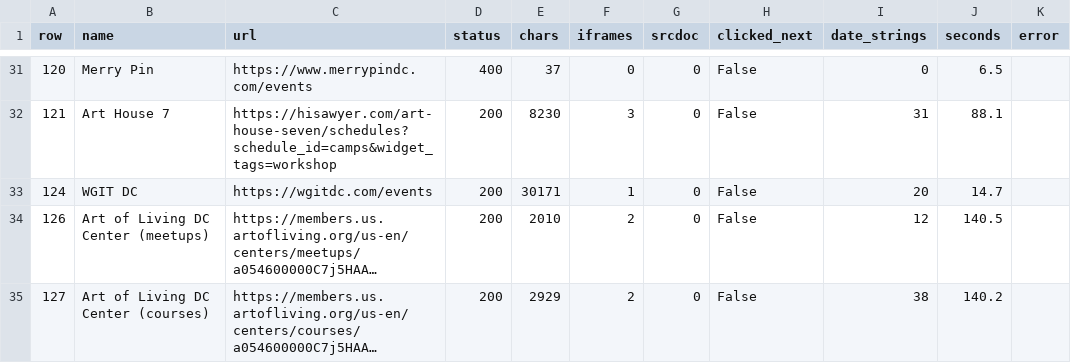
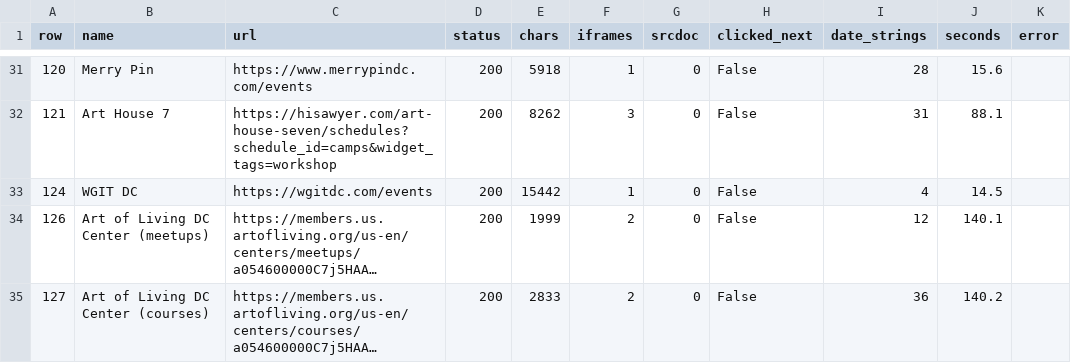
Before and after one commit to emanstof-png/event-feed, a CSV file: browser_render_log.csv, drawn as a sheet; only a part is shown, gaps mark what is left out; long unchanged cells end in …; the diff covers the shown part only; the diff names each change by its address in the sheet, - before the commit and + after, or states it on an @@ line.

```diff
--- a/browser_render_log.csv
+++ b/browser_render_log.csv
-D31 (status): 400
+D31 (status): 200
-E31 (chars): 37
+E31 (chars): 5918
-F31 (iframes): 0
+F31 (iframes): 1
-I31 (date_strings): 0
+I31 (date_strings): 28
-J31 (seconds): 6.5
+J31 (seconds): 15.6
-E32 (chars): 8230
+E32 (chars): 8262
-E33 (chars): 30171
+E33 (chars): 15442
-I33 (date_strings): 20
+I33 (date_strings): 4
-J33 (seconds): 14.7
+J33 (seconds): 14.5
-E34 (chars): 2010
+E34 (chars): 1999
-J34 (seconds): 140.5
+J34 (seconds): 140.1
-E35 (chars): 2929
+E35 (chars): 2833
-I35 (date_strings): 38
+I35 (date_strings): 36
```
Also changed, not shown: 61 edited cells elsewhere in this file, 34 other files.
